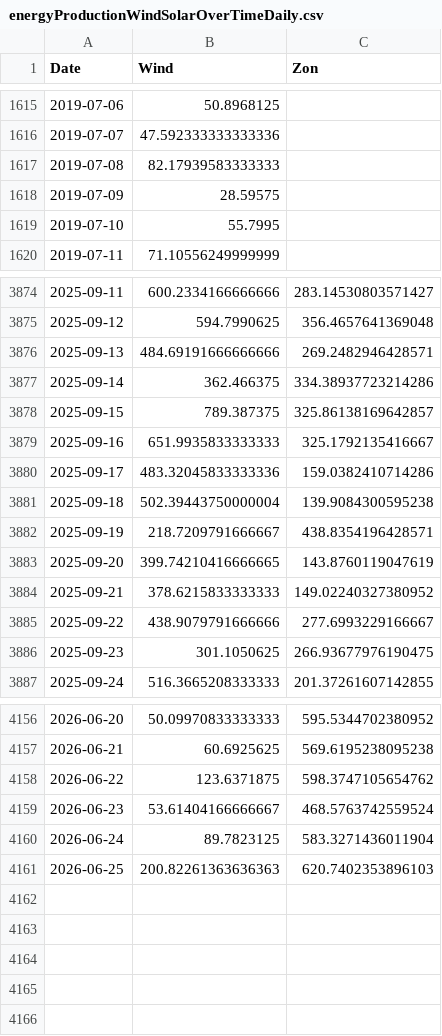
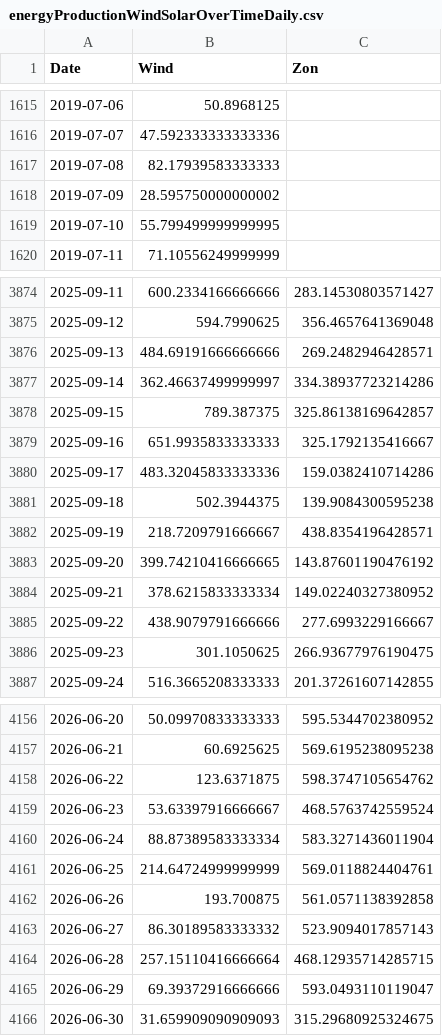
Before and after one commit to tbuytaer/OPENGOV_BE, a CSV file: data/data_bewerkt/energy/energyProductionWindSolarOverTimeDaily.csv, drawn as a sheet; only a part is shown, gaps mark what is left out; the diff covers the shown part only.

Commit message:
Latest data: Wed Jul  1 08:09:37 UTC 2026

```diff
--- a/data/data_bewerkt/energy/energyProductionWindSolarOverTimeDaily.csv
+++ b/data/data_bewerkt/energy/energyProductionWindSolarOverTimeDaily.csv
@@ -1617,4 +1617,4 @@ Date,Wind,Zon
 2019-07-08,82.17939583333333,
-2019-07-09,28.59575,
-2019-07-10,55.7995,
+2019-07-09,28.595750000000002,
+2019-07-10,55.799499999999995,
 2019-07-11,71.10556249999999,
@@ -3876,3 +3876,3 @@ Date,Wind,Zon
 2025-09-13,484.69191666666666,269.2482946428571
-2025-09-14,362.466375,334.38937723214286
+2025-09-14,362.46637499999997,334.38937723214286
 2025-09-15,789.387375,325.86138169642857
@@ -3880,6 +3880,6 @@ Date,Wind,Zon
 2025-09-17,483.32045833333336,159.0382410714286
-2025-09-18,502.39443750000004,139.9084300595238
+2025-09-18,502.3944375,139.9084300595238
 2025-09-19,218.7209791666667,438.8354196428571
-2025-09-20,399.74210416666665,143.8760119047619
-2025-09-21,378.6215833333333,149.02240327380952
+2025-09-20,399.74210416666665,143.87601190476192
+2025-09-21,378.6215833333334,149.02240327380952
 2025-09-22,438.9079791666666,277.6993229166667
@@ -4158,4 +4158,9 @@ Date,Wind,Zon
 2026-06-22,123.6371875,598.3747105654762
-2026-06-23,53.61404166666667,468.5763742559524
-2026-06-24,89.7823125,583.3271436011904
-2026-06-25,200.82261363636363,620.7402353896103
+2026-06-23,53.63397916666667,468.5763742559524
+2026-06-24,88.87389583333334,583.3271436011904
+2026-06-25,214.64724999999999,569.0118824404761
+2026-06-26,193.700875,561.0571138392858
+2026-06-27,86.30189583333332,523.9094017857143
+2026-06-28,257.15110416666664,468.12935714285715
+2026-06-29,69.39372916666666,593.0493110119047
+2026-06-30,31.659909090909093,315.29680925324675
```
Also changed, not shown: 106 edited cells elsewhere in this file, data/data_bewerkt/economy/wisselkoersen/fx_hist_EUR_BGN.csv, data/data_bewerkt/economy/wisselkoersen/fx_hist_EUR_RUB.csv, 45 other files.
